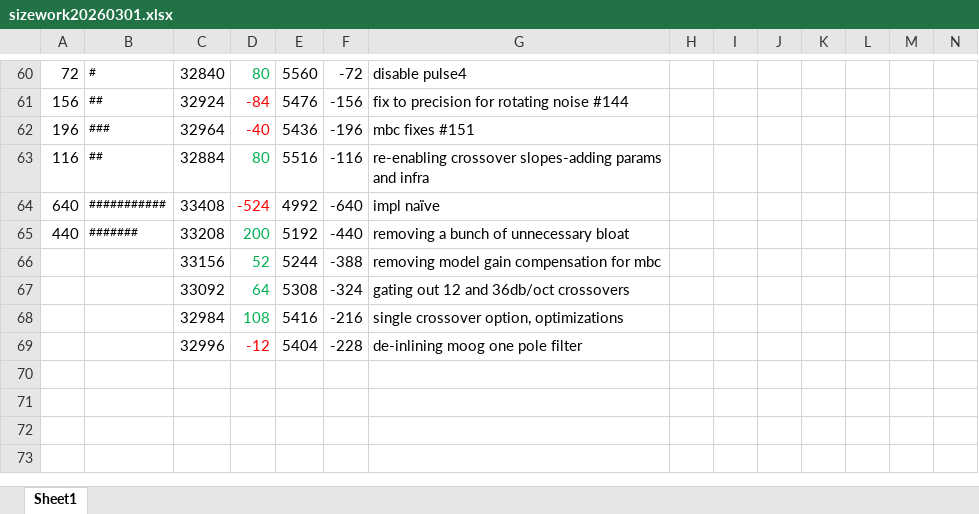
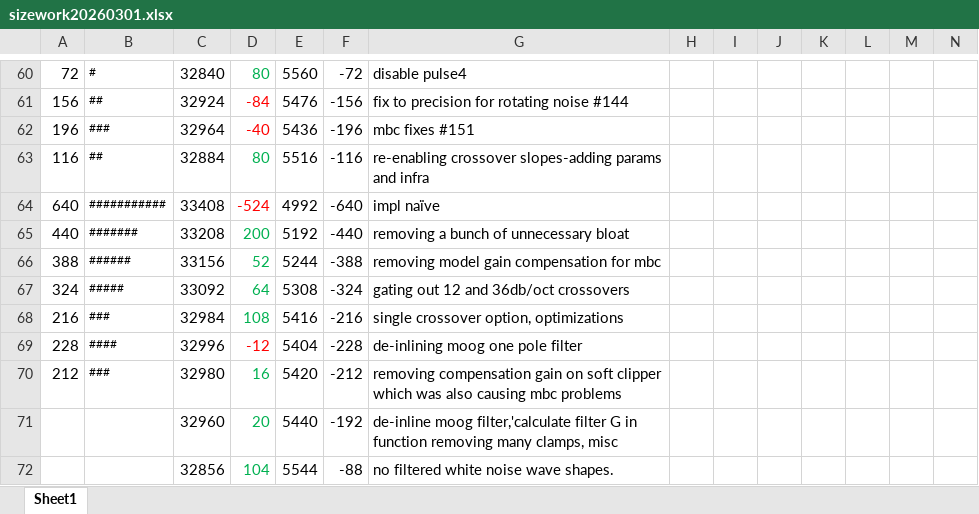
Before and after one commit to thenfour/WaveSabre, an Excel workbook: sizework20260301.xlsx, sheet Sheet1, drawn as a sheet; only a part is shown, gaps mark what is left out; values as stored, in another font and other column widths than the file's, no borders; rows hold the shown columns only; the diff names each change by its address in the sheet, - before the commit and + after, or states it on an @@ line.

Commit message:
filtered white noise waveshapes gated by #ifdef, saving about 100 bytes.

```diff
--- a/sizework20260301.xlsx (sheet Sheet1)
+++ b/sizework20260301.xlsx (sheet Sheet1)
-A66: (empty)
+A66: 388
-B66: (empty)
+B66: ######
-A67: (empty)
+A67: 324
-B67: (empty)
+B67: #####
-A68: (empty)
+A68: 216
-B68: (empty)
+B68: ###
-A69: (empty)
+A69: 228
-B69: (empty)
+B69: ####
+row 70: 212 | ### | 32980 | 16 | 5420 | -212 | removing compensation gain on soft clipper which was also causing mbc problems
+row 71:  |  | 32960 | 20 | 5440 | -192 | de-inline moog filter,'calculate filter G in function removing many clamps, misc
+row 72:  |  | 32856 | 104 | 5544 | -88 | no filtered white noise wave shapes.
```
Also changed, not shown: 3 other files.
